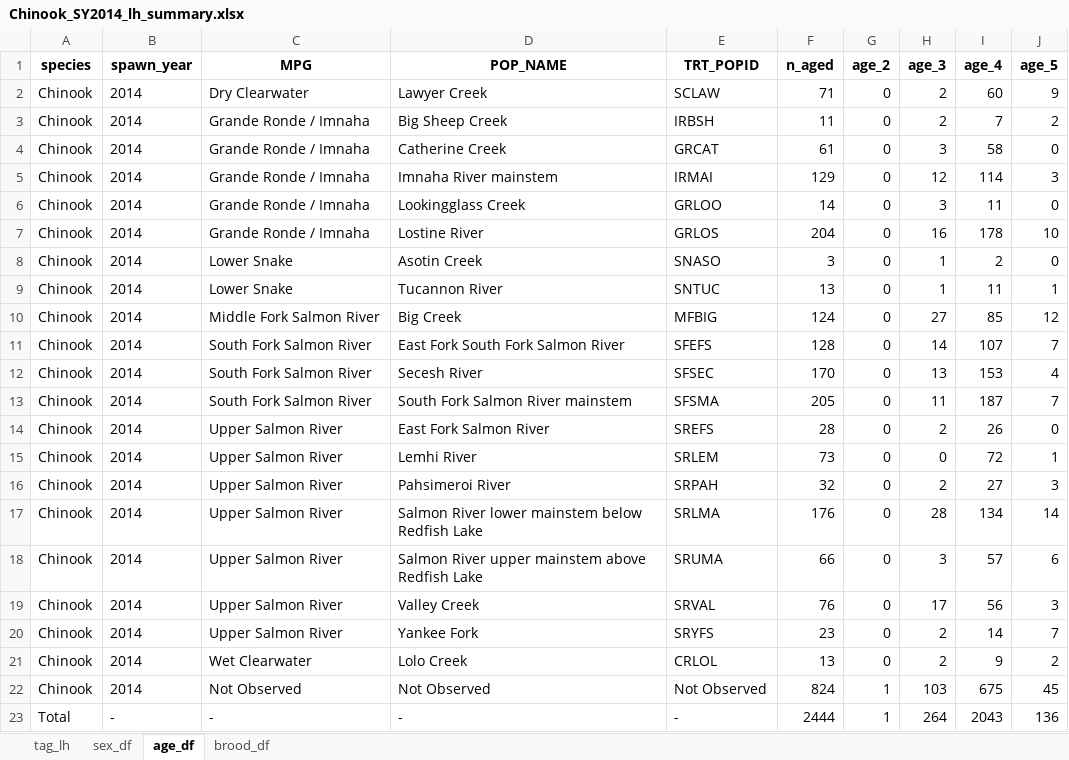
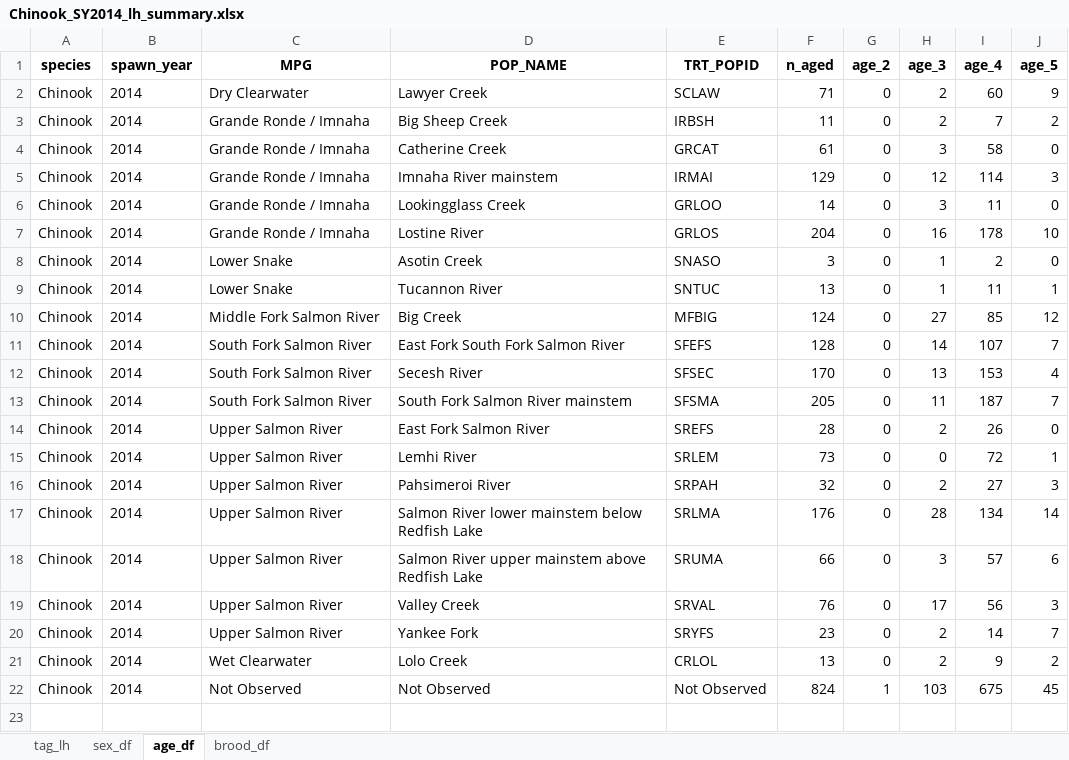
Before and after one commit to NPTfisheries/SnakeRiverFishStatus, an Excel workbook: output/life_history/Chinook_SY2014_lh_summary.xlsx, sheet age_df, drawn as a sheet; values as stored, in another font and other column widths than the file's, no borders; the diff names each change by its address in the sheet, - before the commit and + after, or states it on an @@ line.

Commit message:
removed adorn_totals() from life history summaries

```diff
--- a/output/life_history/Chinook_SY2014_lh_summary.xlsx (sheet age_df)
+++ b/output/life_history/Chinook_SY2014_lh_summary.xlsx (sheet age_df)
-row 23: Total | - | - | - | - | 2444 | 1 | 264 | 2043 | 136
```
Also changed, not shown: sheet sex_df, sheet brood_df, output/life_history/Chinook_SY2011_lh_summary.xlsx, output/life_history/Chinook_SY2012_lh_summary.xlsx, 19 other files.
